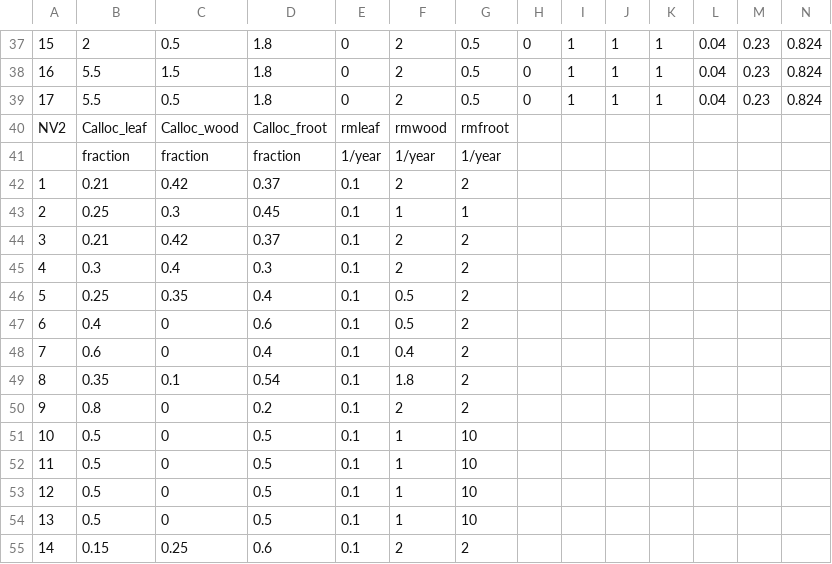
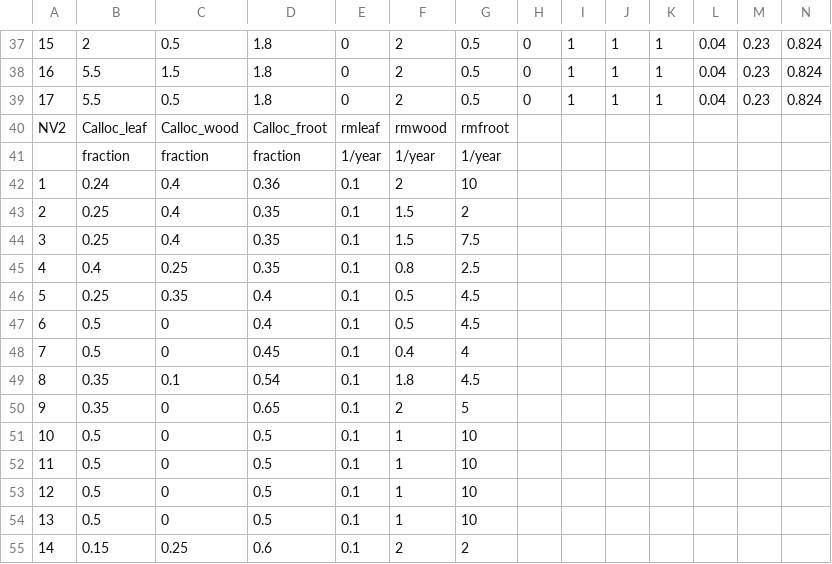
Before and after one commit to CABLE-LSM/CABLE-svn-archive, a CSV file: yxw599/CABLE-AUX/core/biogeochem/pftlookup_csiro_v16_17tiles.csv, drawn as a sheet; only a part is shown, gaps mark what is left out; removed rows and columns are numbered as before the commit, all else as after; rows hold the shown columns only; the diff covers the shown part only; the diff names each change by its address in the sheet, - before the commit and + after, or states it on an @@ line.

```diff
--- a/yxw599/CABLE-AUX/core/biogeochem/pftlookup_csiro_v16_17tiles.csv
+++ b/yxw599/CABLE-AUX/core/biogeochem/pftlookup_csiro_v16_17tiles.csv
-B42: 0.21
+B42: 0.24
-C42: 0.42
+C42: 0.4
-D42: 0.37
+D42: 0.36
-G42: 2
+G42: 10
-C43: 0.3
+C43: 0.4
-D43: 0.45
+D43: 0.35
-F43: 1
+F43: 1.5
-G43: 1
+G43: 2
-row 44: 3 | 0.21 | 0.42 | 0.37 | 0.1 | 2 | 2
-row 45: 4 | 0.3 | 0.4 | 0.3 | 0.1 | 2 | 2
+row 44: 3 | 0.25 | 0.4 | 0.35 | 0.1 | 1.5 | 7.5
+row 45: 4 | 0.4 | 0.25 | 0.35 | 0.1 | 0.8 | 2.5
-G46:G47: 2
+G46:G47: 4.5
-B47: 0.4
+B47: 0.5
-D47: 0.6
+D47: 0.4
-B48: 0.6
+B48: 0.5
-D48: 0.4
+D48: 0.45
-G48: 2
+G48: 4
-G49: 2
+G49: 4.5
-B50: 0.8
+B50: 0.35
-D50: 0.2
+D50: 0.65
-G50: 2
+G50: 5
```
Also changed, not shown: 102 edited cells elsewhere in this file.
